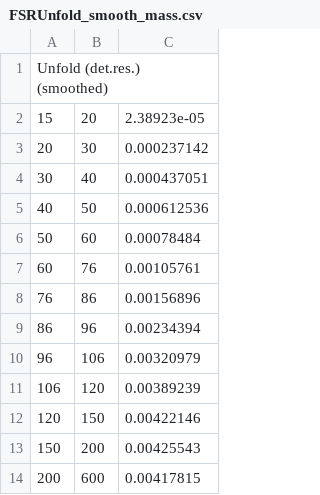
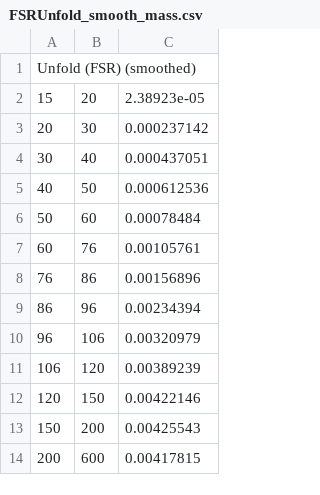
Before and after one commit to echapon/pA_DY_8TeV, a CSV file: DYAnalysis/SysUncEstimation/csv/FSRUnfold_smooth_mass.csv, drawn as a sheet.

```diff
--- a/DYAnalysis/SysUncEstimation/csv/FSRUnfold_smooth_mass.csv
+++ b/DYAnalysis/SysUncEstimation/csv/FSRUnfold_smooth_mass.csv
@@ -1,2 +1,2 @@
-Unfold (det.res.) (smoothed)
+Unfold (FSR) (smoothed)
 15, 20, 2.38923e-05
```
Also changed, not shown: DYAnalysis/SysUncEstimation/csv/FSRUnfold_mass.csv, DYAnalysis/SysUncEstimation/csv/FSRUnfold_phistar.csv, 13 other files.
